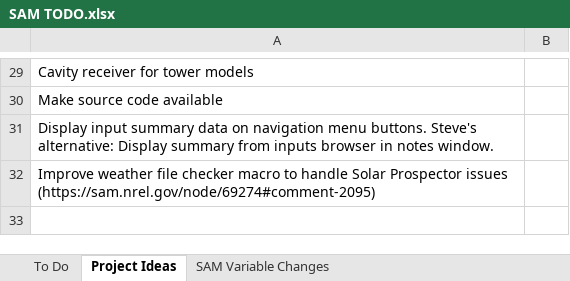
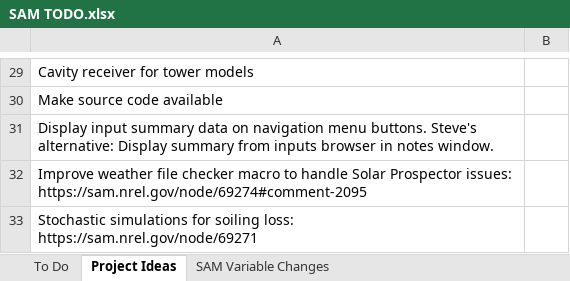
Before and after one commit to NREL/SAM, an Excel workbook: SAM TODO.xlsx, sheet Project Ideas, drawn as a sheet; only a part is shown, gaps mark what is left out; values as stored, in another font and other column widths than the file's, no borders; the diff names each change by its address in the sheet, - before the commit and + after, or states it on an @@ line.

Commit message:
update TODO list

```diff
--- a/SAM TODO.xlsx (sheet Project Ideas)
+++ b/SAM TODO.xlsx (sheet Project Ideas)
-A32: …Solar Prospector issues (https://sam.nrel.gov/node/69274#comment-2095)
+A32: …Solar Prospector issues: https://sam.nrel.gov/node/69274#comment-2095
+row 33: Stochastic simulations for soiling loss: https://sam.nrel.gov/node/69271
```
